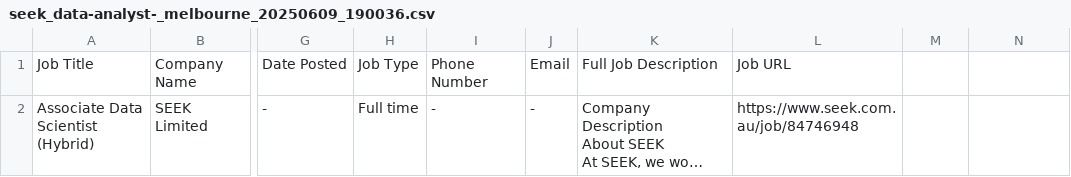
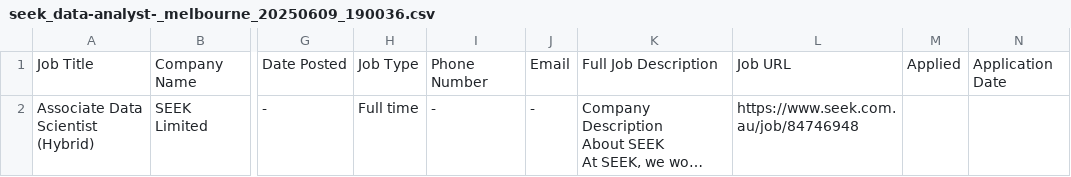
Before and after one commit to umairsaeed01/glue, a CSV file: seek_data-analyst-_melbourne_20250609_190036.csv, drawn as a sheet; only a part is shown, gaps mark what is left out; long unchanged cells end in …; the diff names each change by its address in the sheet, - before the commit and + after, or states it on an @@ line.

```diff
--- a/seek_data-analyst-_melbourne_20250609_190036.csv
+++ b/seek_data-analyst-_melbourne_20250609_190036.csv
-M1: (empty)
+M1: Applied
-N1: (empty)
+N1: Application Date
```
Also changed, not shown: 20 other files.
